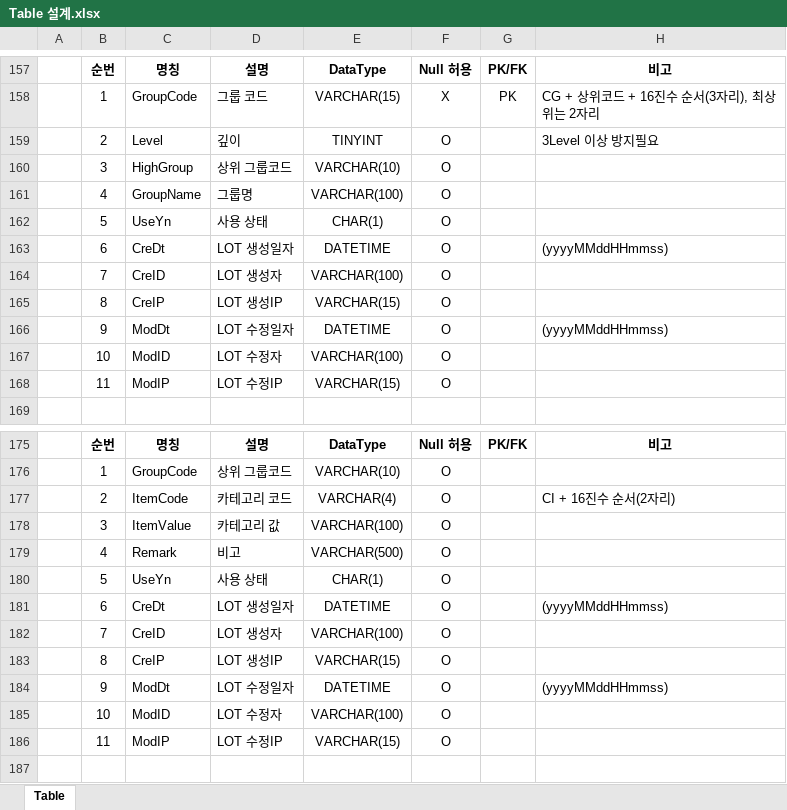
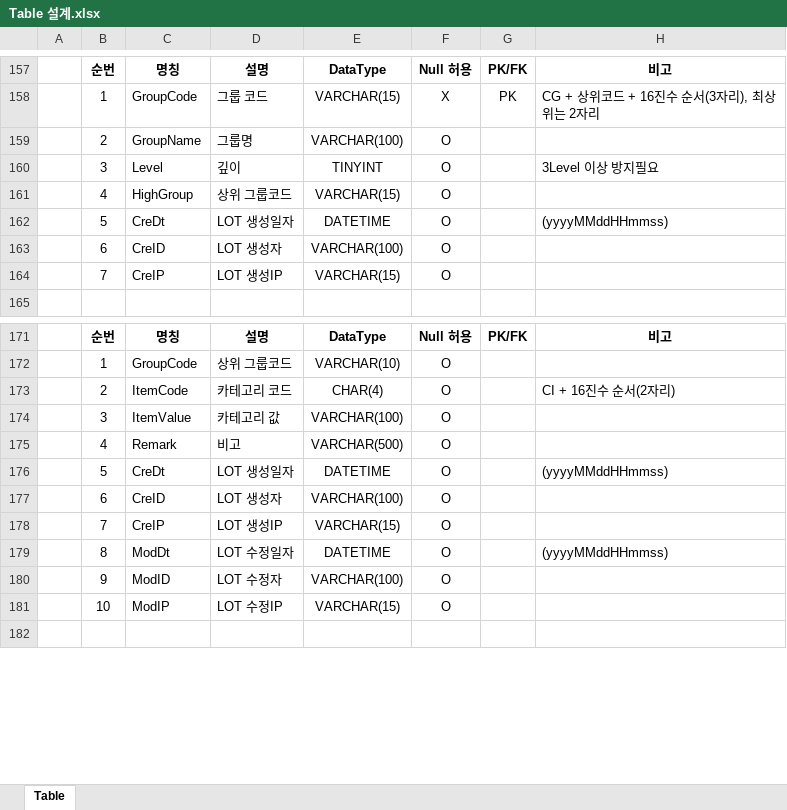
Before and after one commit to QYnote/MES, an Excel workbook: 00. 설계/Table 설계.xlsx, sheet Table, drawn as a sheet; only a part is shown, gaps mark what is left out; values as stored, in another font and other column widths than the file's, no borders; removed rows and columns are numbered as before the commit, all else as after; the diff covers the shown part only; the diff names each change by its address in the sheet, - before the commit and + after, or states it on an @@ line.

```diff
--- a/00. 설계/Table 설계.xlsx (sheet Table)
+++ b/00. 설계/Table 설계.xlsx (sheet Table)
+row 159:  | 2 | GroupName | 그룹명 | VARCHAR(100) | O
-B160: 2
+B160: 3
-B161: 3
+B161: 4
-E161: VARCHAR(10)
+E161: VARCHAR(15)
-row 161:  | 4 | GroupName | 그룹명 | VARCHAR(100) | O
-row 162:  | 5 | UseYn | 사용 상태 | CHAR(1) | O
-B162: 6
+B162: 5
-B163: 7
+B163: 6
-B164: 8
+B164: 7
-row 166:  | 9 | ModDt | LOT 수정일자 | DATETIME | O |  | (yyyyMMddHHmmss)
-row 167:  | 10 | ModID | LOT 수정자 | VARCHAR(100) | O
-row 168:  | 11 | ModIP | LOT 수정IP | VARCHAR(15) | O
-E173: VARCHAR(4)
+E173: CHAR(4)
-row 180:  | 5 | UseYn | 사용 상태 | CHAR(1) | O
-B176: 6
+B176: 5
-B177: 7
+B177: 6
-B178: 8
+B178: 7
-B179: 9
+B179: 8
-B180: 10
+B180: 9
-B181: 11
+B181: 10
```
Also changed, not shown: 1 added row, 1 removed row and 24 edited cells elsewhere in this sheet, 00. 설계/개발프로세스.xlsx, 10 other files.
